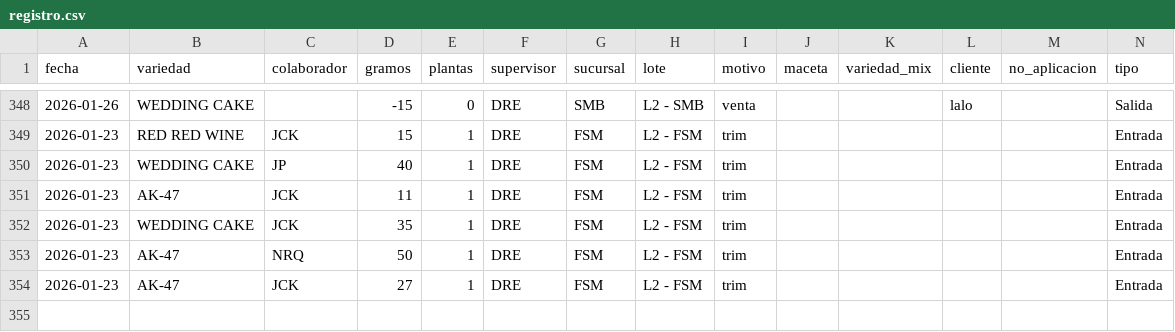
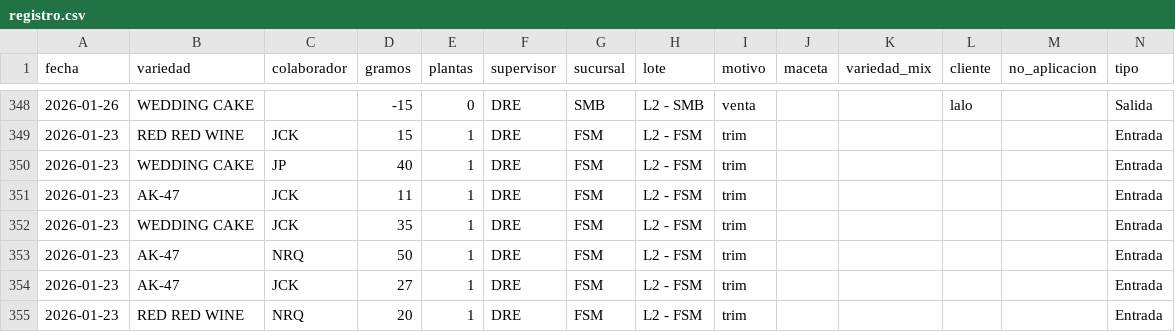
Before and after one commit to ALi3naTEd0/entradas_salidas, a CSV file: registro.csv, drawn as a sheet; only a part is shown, gaps mark what is left out; the diff names each change by its address in the sheet, - before the commit and + after, or states it on an @@ line.

Commit message:
Actualización registro 2026-01-26 13:27

```diff
--- a/registro.csv
+++ b/registro.csv
+row 355: 2026-01-23 | RED RED WINE | NRQ | 20 | 1 | DRE | FSM | L2 - FSM | trim |  |  |  |  | Entrada
```
